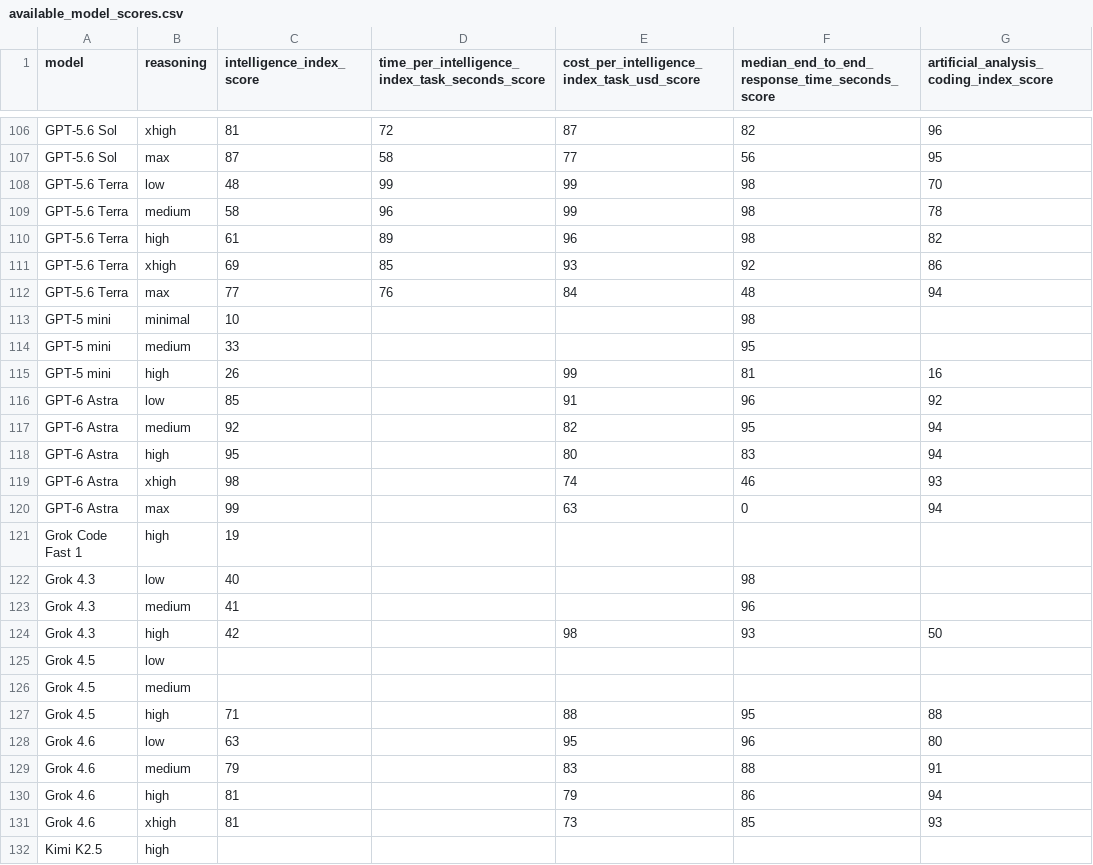
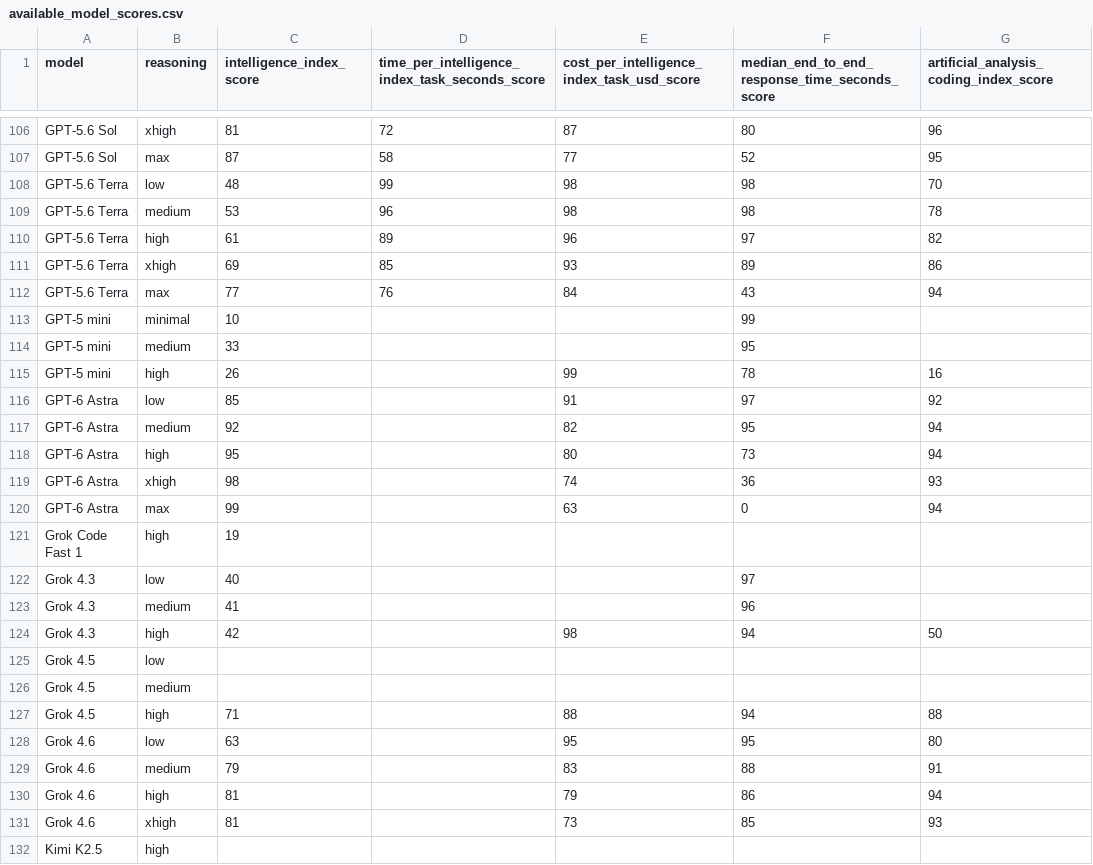
Before and after one commit to WD-Mitchell/which-model, a CSV file: data/available_model_scores.csv, drawn as a sheet; only a part is shown, gaps mark what is left out; the diff covers the shown part only; the diff names each change by its address in the sheet, - before the commit and + after, or states it on an @@ line.

```diff
--- a/data/available_model_scores.csv
+++ b/data/available_model_scores.csv
-F106: 82
+F106: 80
-F107: 56
+F107: 52
-E108:E109: 99
+E108:E109: 98
-C109 (intelligence_index_score): 58
+C109 (intelligence_index_score): 53
-F110: 98
+F110: 97
-F111: 92
+F111: 89
-F112: 48
+F112: 43
-F113: 98
+F113: 99
-F115: 81
+F115: 78
-F116: 96
+F116: 97
-F118: 83
+F118: 73
-F119: 46
+F119: 36
-F122: 98
+F122: 97
-F124: 93
+F124: 94
-F127: 95
+F127: 94
-F128: 96
+F128: 95
```
Also changed, not shown: 3 added rows, 2 removed rows and 98 edited cells elsewhere in this file, data/available_model_raw_values.csv.
